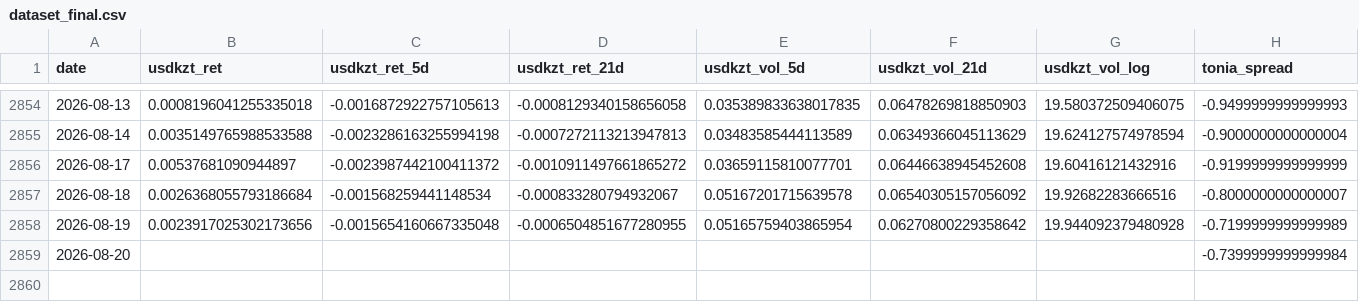
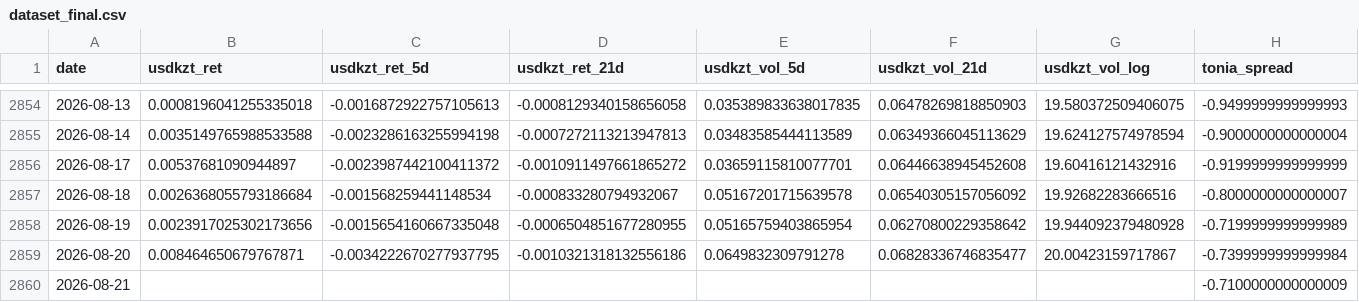
Before and after one commit to atersebayev-del/kz-mci, a CSV file: data/dataset_final.csv, drawn as a sheet; only a part is shown, gaps mark what is left out; rows hold the shown columns only; the diff names each change by its address in the sheet, - before the commit and + after, or states it on an @@ line.

```diff
--- a/data/dataset_final.csv
+++ b/data/dataset_final.csv
-B2859 (usdkzt_ret): (empty)
+B2859 (usdkzt_ret): 0.008464650679767871
-C2859 (usdkzt_ret_5d): (empty)
+C2859 (usdkzt_ret_5d): -0.0034222670277937795
-D2859 (usdkzt_ret_21d): (empty)
+D2859 (usdkzt_ret_21d): -0.0010321318132556186
-E2859 (usdkzt_vol_5d): (empty)
+E2859 (usdkzt_vol_5d): 0.0649832309791278
-F2859 (usdkzt_vol_21d): (empty)
+F2859 (usdkzt_vol_21d): 0.06828336746835477
-G2859 (usdkzt_vol_log): (empty)
+G2859 (usdkzt_vol_log): 20.00423159717867
+row 2860: 2026-08-21 |  |  |  |  |  |  | -0.7100000000000009
```
Also changed, not shown: data/kz_mci_daily.csv, data/kz_mci_daily_raw.csv, 1 other file.
